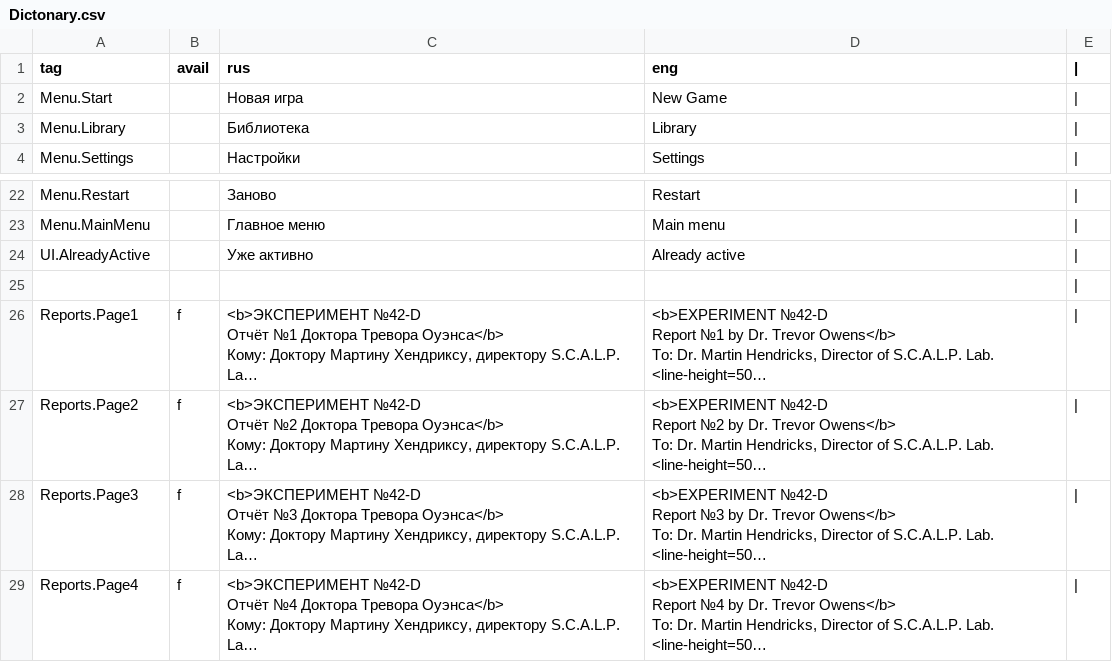
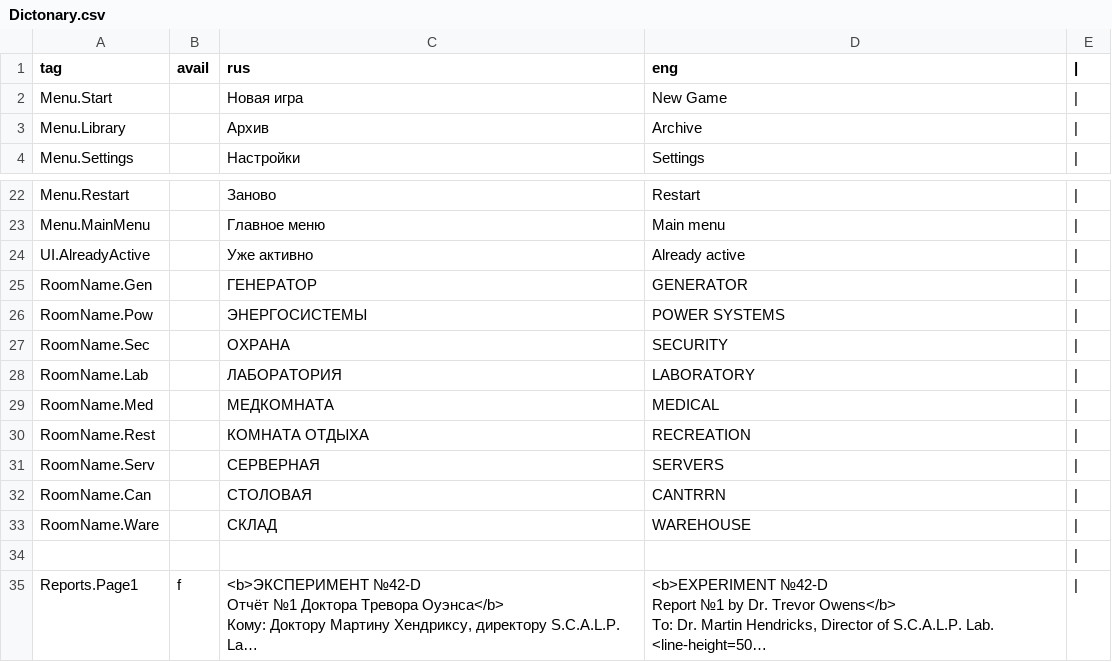
Before and after one commit to VaLSavinov/TEAM_4, a CSV file: Assets/Resources/Dictonary.csv, drawn as a sheet; only a part is shown, gaps mark what is left out; the shorter side is filled out with more unchanged rows; long unchanged cells end in ….

```diff
--- a/Assets/Resources/Dictonary.csv
+++ b/Assets/Resources/Dictonary.csv
@@ -2,3 +2,3 @@
 Menu.Start;;Новая игра;New Game;|
-Menu.Library;;Библиотека;Library;|
+Menu.Library;;Архив;Archive;|
 Menu.Settings;;Настройки;Settings;|
@@ -24,2 +24,11 @@ Menu.MainMenu;;Главное меню;Main menu;|
 UI.AlreadyActive;;Уже активно;Already active;|
+RoomName.Gen;;ГЕНЕРАТОР;GENERATOR;|
+RoomName.Pow;;ЭНЕРГОСИСТЕМЫ;POWER SYSTEMS;|
+RoomName.Sec;;ОХРАНА;SECURITY;|
+RoomName.Lab;;ЛАБОРАТОРИЯ;LABORATORY;|
+RoomName.Med;;МЕДКОМНАТА;MEDICAL;|
+RoomName.Rest;;КОМНАТА ОТДЫХА;RECREATION;|
+RoomName.Serv;;СЕРВЕРНАЯ;SERVERS;|
+RoomName.Can;;СТОЛОВАЯ;CANTRRN;|
+RoomName.Ware;;СКЛАД;WAREHOUSE;|
 ;;;;|
```
Also changed, not shown: 32 other files.
